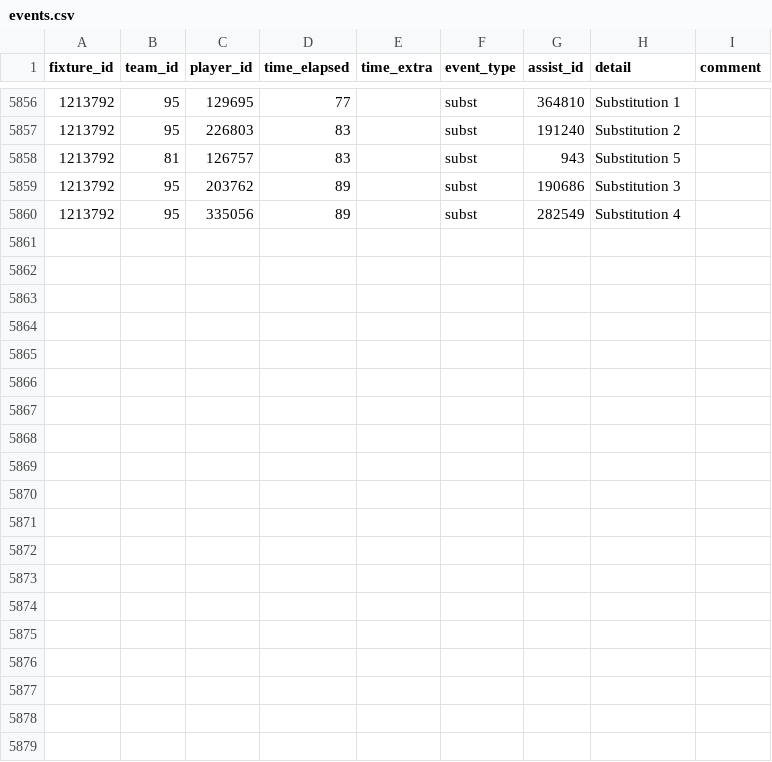
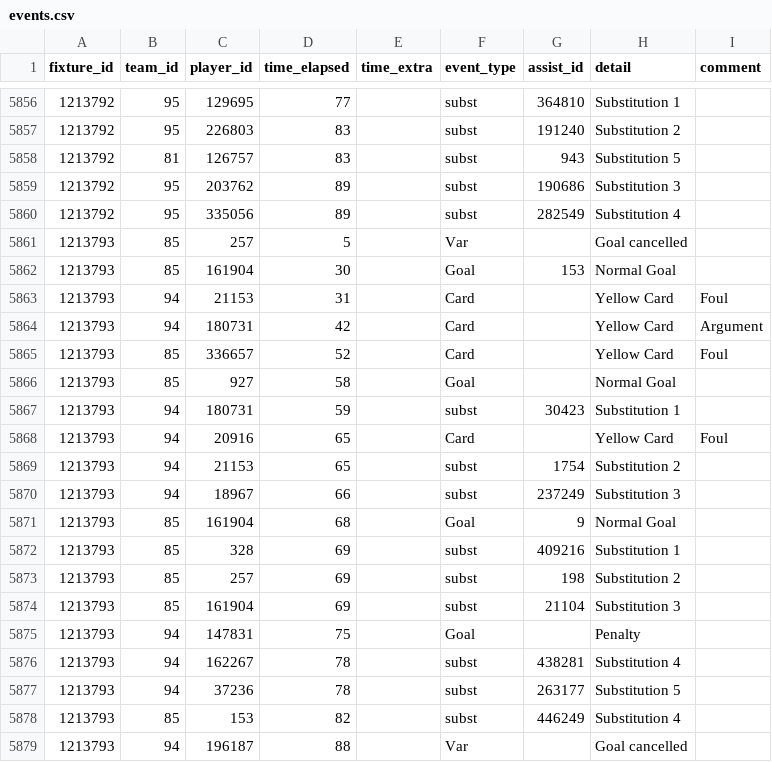
Before and after one commit to SebWae/football-api-data, a CSV file: data/events.csv, drawn as a sheet; only a part is shown, gaps mark what is left out.

Commit message:
registered fixture 1213793

```diff
--- a/data/events.csv
+++ b/data/events.csv
@@ -5860 +5860,20 @@ fixture_id,team_id,player_id,time_elapsed,time_extra,event_type,assist_id,detail
 1213792,95,335056,89,,subst,282549,Substitution 4,
+1213793,85,257,5,,Var,,Goal cancelled,
+1213793,85,161904,30,,Goal,153,Normal Goal,
+1213793,94,21153,31,,Card,,Yellow Card,Foul
+1213793,94,180731,42,,Card,,Yellow Card,Argument
+1213793,85,336657,52,,Card,,Yellow Card,Foul
+1213793,85,927,58,,Goal,,Normal Goal,
+1213793,94,180731,59,,subst,30423,Substitution 1,
+1213793,94,20916,65,,Card,,Yellow Card,Foul
+1213793,94,21153,65,,subst,1754,Substitution 2,
+1213793,94,18967,66,,subst,237249,Substitution 3,
+1213793,85,161904,68,,Goal,9,Normal Goal,
+1213793,85,328,69,,subst,409216,Substitution 1,
+1213793,85,257,69,,subst,198,Substitution 2,
+1213793,85,161904,69,,subst,21104,Substitution 3,
+1213793,94,147831,75,,Goal,,Penalty,
+1213793,94,162267,78,,subst,438281,Substitution 4,
+1213793,94,37236,78,,subst,263177,Substitution 5,
+1213793,85,153,82,,subst,446249,Substitution 4,
+1213793,94,196187,88,,Var,,Goal cancelled,
```
Also changed, not shown: data/lineups.csv, data/lineups_tactics.csv, 3 other files.
